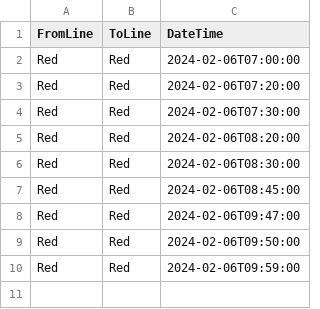
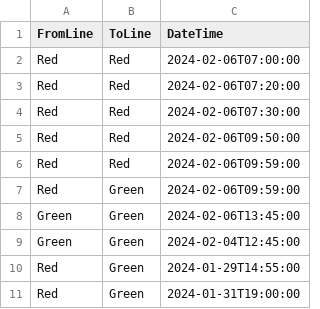
Before and after one commit to chandan005/sma-fare, a CSV file: journeys.csv, drawn as a sheet; removed rows and columns are numbered as before the commit, all else as after; the diff names each change by its address in the sheet, - before the commit and + after, or states it on an @@ line.

Commit message:
Final Commit

```diff
--- a/journeys.csv
+++ b/journeys.csv
-row 5: Red | Red | 2024-02-06T08:20:00
-row 6: Red | Red | 2024-02-06T08:30:00
-row 7: Red | Red | 2024-02-06T08:45:00
-row 8: Red | Red | 2024-02-06T09:47:00
+row 7: Red | Green | 2024-02-06T09:59:00
+row 8: Green | Green | 2024-02-06T13:45:00
+row 9: Green | Green | 2024-02-04T12:45:00
+row 10: Red | Green | 2024-01-29T14:55:00
+row 11: Red | Green | 2024-01-31T19:00:00
```
